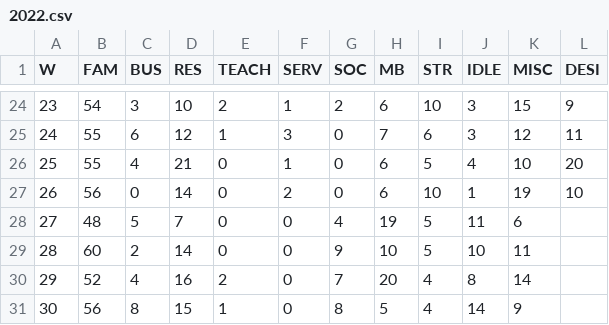
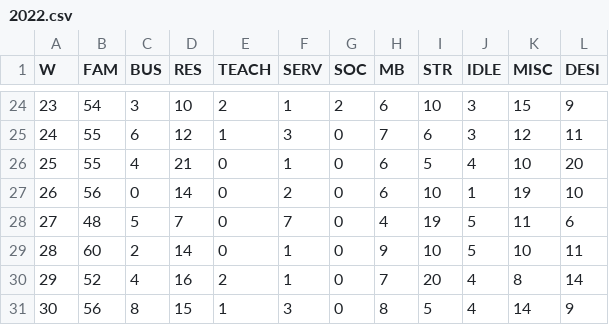
Before and after one commit to forero/tiempo, a CSV file: data/2022.csv, drawn as a sheet; only a part is shown, gaps mark what is left out.

Commit message:
Update 2022.csv

```diff
--- a/data/2022.csv
+++ b/data/2022.csv
@@ -27,5 +27,5 @@ W,FAM,BUS,RES,TEACH,SERV,SOC,MB,STR,IDLE,MISC,DESI
 26,56,0,14,0,2,0,6,10,1,19,10
-27,48,5,7,0,0,4,19,5,11,6
-28,60,2,14,0,0,9,10,5,10,11
-29,52,4,16,2,0,7,20,4,8,14
-30,56,8,15,1,0,8,5,4,14,9
+27,48,5,7,0,7,0,4,19,5,11,6
+28,60,2,14,0,1,0,9,10,5,10,11
+29,52,4,16,2,1,0,7,20,4,8,14
+30,56,8,15,1,3,0,8,5,4,14,9
```
